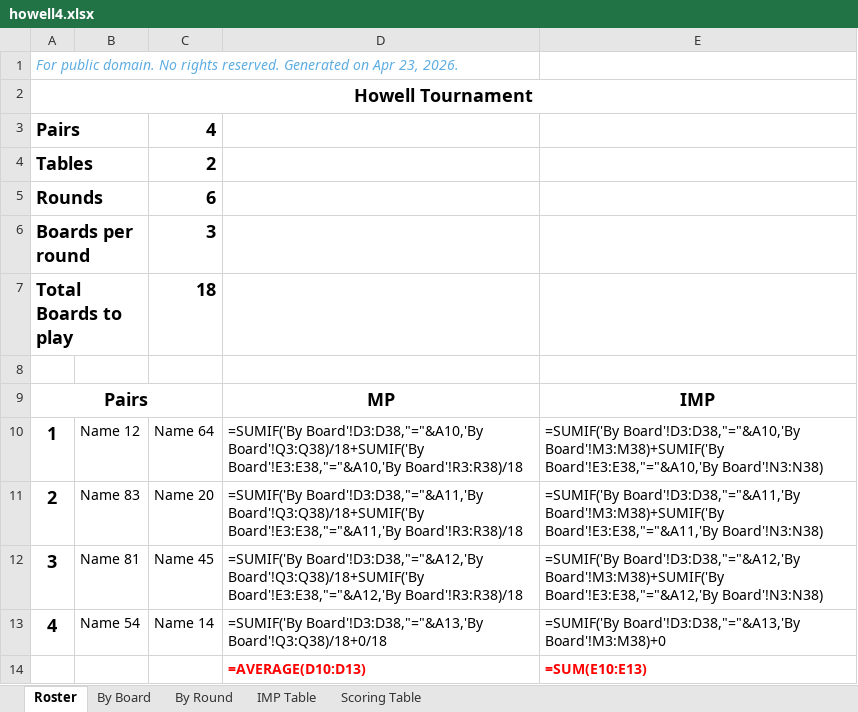
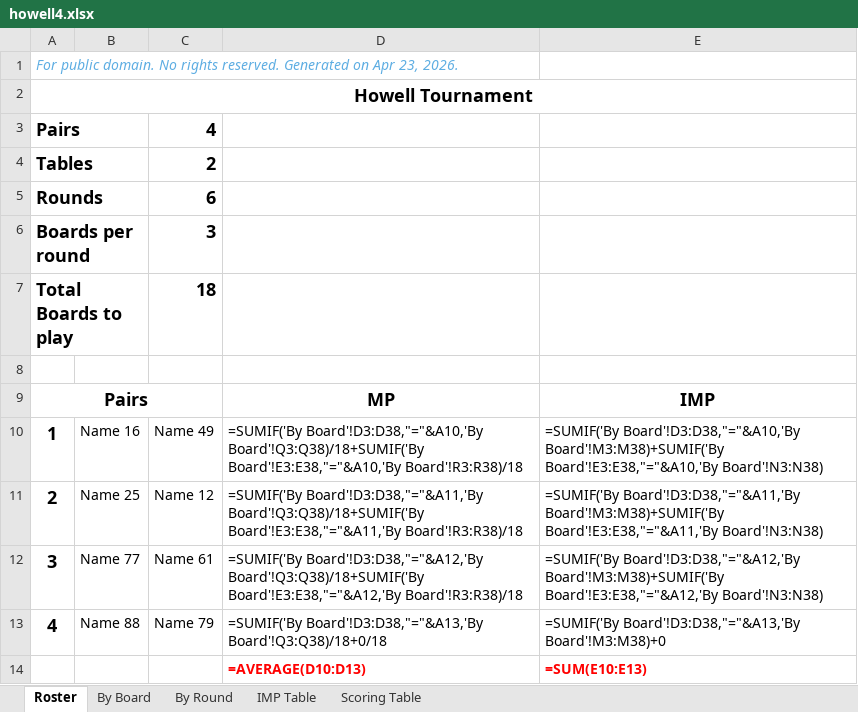
Before and after one commit to sywhub/howellcards, an Excel workbook: howell4.xlsx, sheet Roster, drawn as a sheet; values as stored, in another font and other column widths than the file's, no borders; formulas without a stored value are shown as written; the diff names each change by its address in the sheet, - before the commit and + after, or states it on an @@ line.

```diff
--- a/howell4.xlsx (sheet Roster)
+++ b/howell4.xlsx (sheet Roster)
-B10: Name 12
+B10: Name 16
-C10: Name 64
+C10: Name 49
-B11: Name 83
+B11: Name 25
-C11: Name 20
+C11: Name 12
-B12: Name 81
+B12: Name 77
-C12: Name 45
+C12: Name 61
-B13: Name 54
+B13: Name 88
-C13: Name 14
+C13: Name 79
```
Also changed, not shown: 1 other file.
